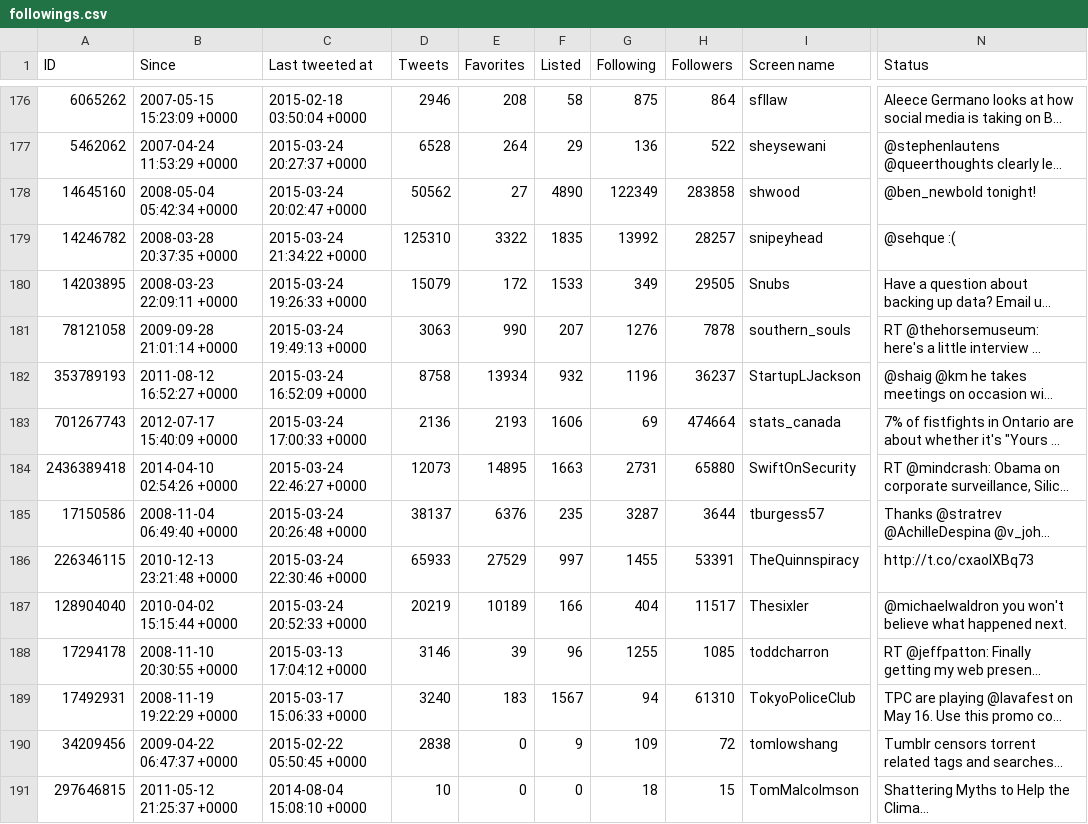
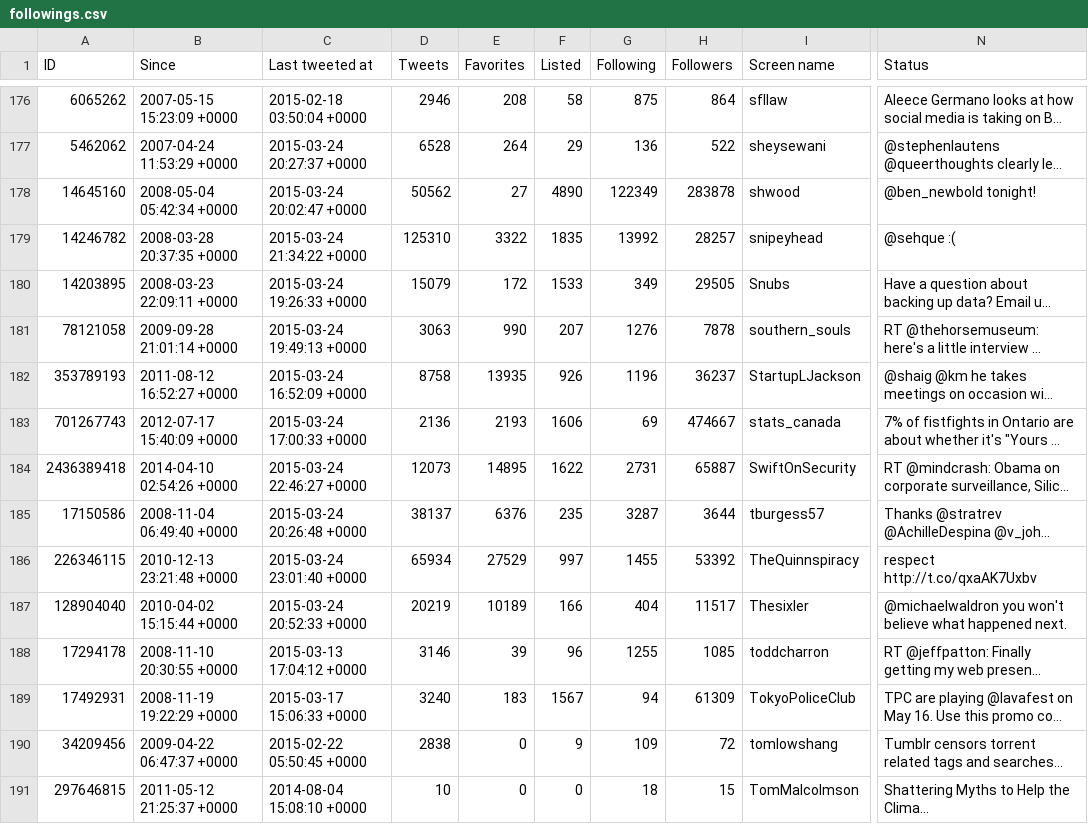
Before and after one commit to myles/backups-twitter, a CSV file: followings.csv, drawn as a sheet; only a part is shown, gaps mark what is left out; long unchanged cells end in …; the diff covers the shown part only; the diff names each change by its address in the sheet, - before the commit and + after, or states it on an @@ line.

```diff
--- a/followings.csv
+++ b/followings.csv
-H178 (Followers): 283858
+H178 (Followers): 283878
-E182 (Favorites): 13934
+E182 (Favorites): 13935
-F182 (Listed): 932
+F182 (Listed): 926
-H183 (Followers): 474664
+H183 (Followers): 474667
-F184 (Listed): 1663
+F184 (Listed): 1622
-H184 (Followers): 65880
+H184 (Followers): 65887
-C186 (Last tweeted at): 2015-03-24 22:30:46 +0000
+C186 (Last tweeted at): 2015-03-24 23:01:40 +0000
-D186 (Tweets): 65933
+D186 (Tweets): 65934
-H186 (Followers): 53391
+H186 (Followers): 53392
-N186 (Status): http://t.co/cxaoIXBq73
+N186 (Status): respect http://t.co/qxaAK7Uxbv
-H189 (Followers): 61310
+H189 (Followers): 61309
```
Also changed, not shown: 115 edited cells elsewhere in this file, favorites.csv, followers.csv, 5 other files.
